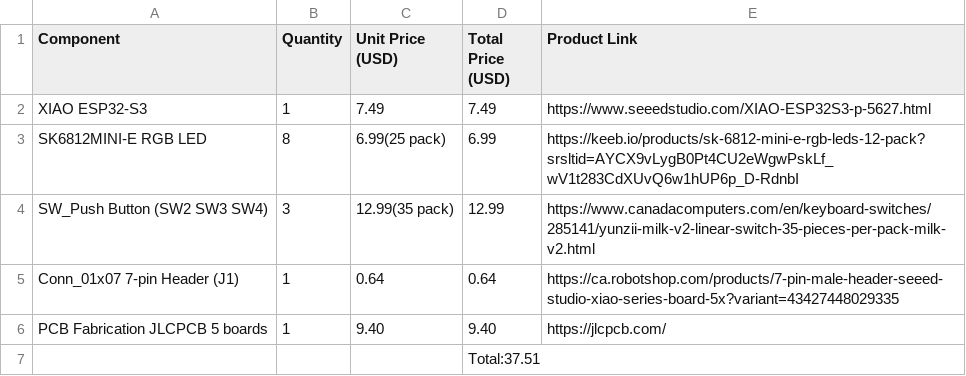
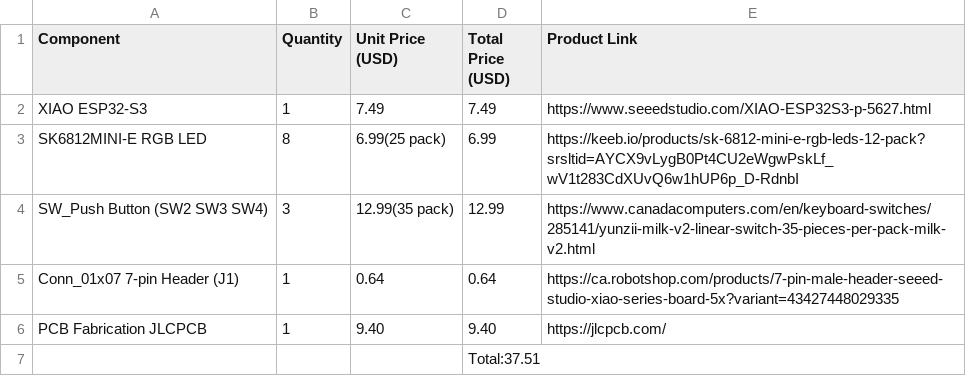
Before and after one commit to hannahhhhhhhhhhhhhhh/MIDI-instrument, a CSV file: production/bom.csv, drawn as a sheet.

Commit message:
Update bom.csv

```diff
--- a/production/bom.csv
+++ b/production/bom.csv
@@ -5,3 +5,3 @@ SW_Push Button (SW2 SW3 SW4),3,12.99(35 pack),12.99,https://www.canadacomputers.
 Conn_01x07 7-pin Header (J1),1,0.64,0.64,https://ca.robotshop.com/products/7-pin-male-header-seeed-studio-xiao-series-board-5x?variant=43427448029335
-PCB Fabrication JLCPCB 5 boards,1,9.40,9.40,https://jlcpcb.com/
+PCB Fabrication JLCPCB,1,9.40,9.40,https://jlcpcb.com/
 ,,,Total:37.51,
```
